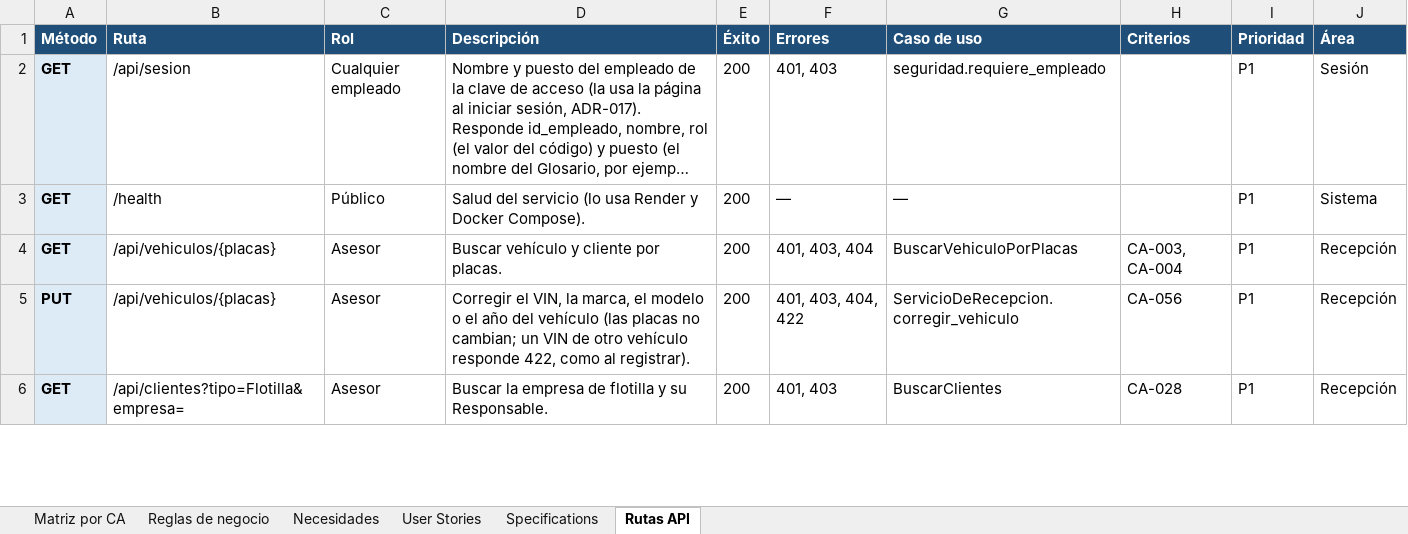
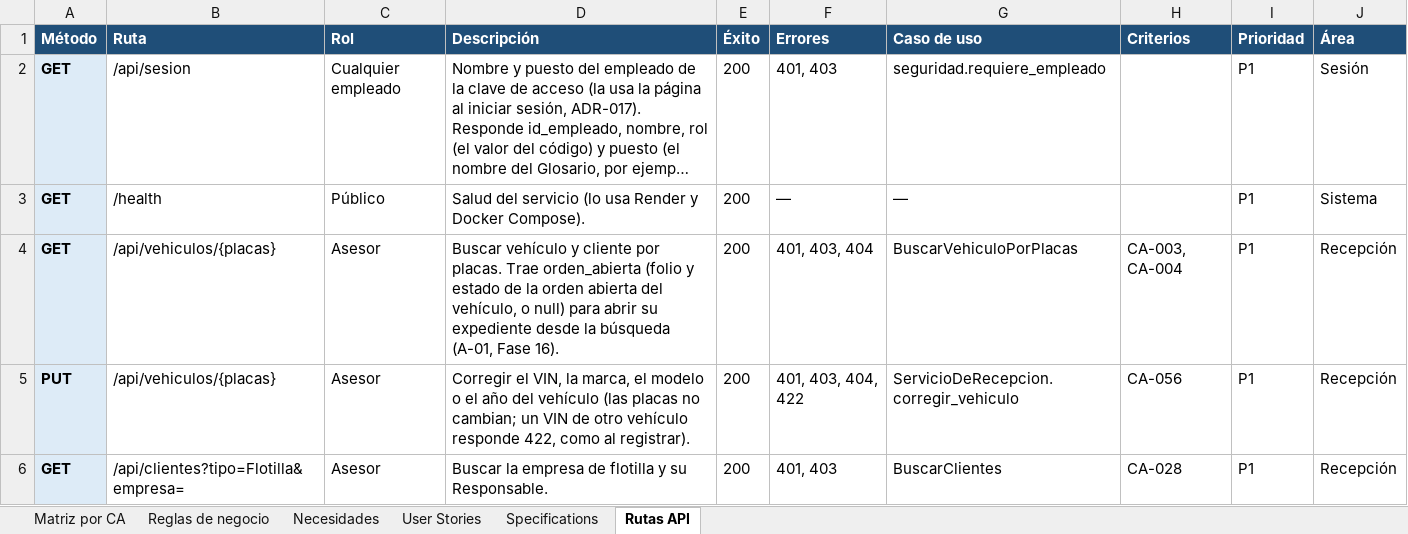
Before and after one commit to OsvaldoCMX/autofix-pro-pia, an Excel workbook: docs/trazabilidad/matriz-trazabilidad.xlsx, sheet Rutas API, drawn as a sheet; only a part is shown; long unchanged cells end in …; values as stored, in another font and other column widths than the file's, no borders; the diff names each change by its address in the sheet, - before the commit and + after, or states it on an @@ line.

```diff
--- a/docs/trazabilidad/matriz-trazabilidad.xlsx (sheet Rutas API)
+++ b/docs/trazabilidad/matriz-trazabilidad.xlsx (sheet Rutas API)
-D4 (Descripción): …por placas.
+D4 (Descripción): …por placas. Trae orden_abierta (folio y estado de la orden abierta del vehículo, o null) para abrir su expediente desde la búsqueda (A-01, Fase 16).
```
Also changed, not shown: 10 other files.
